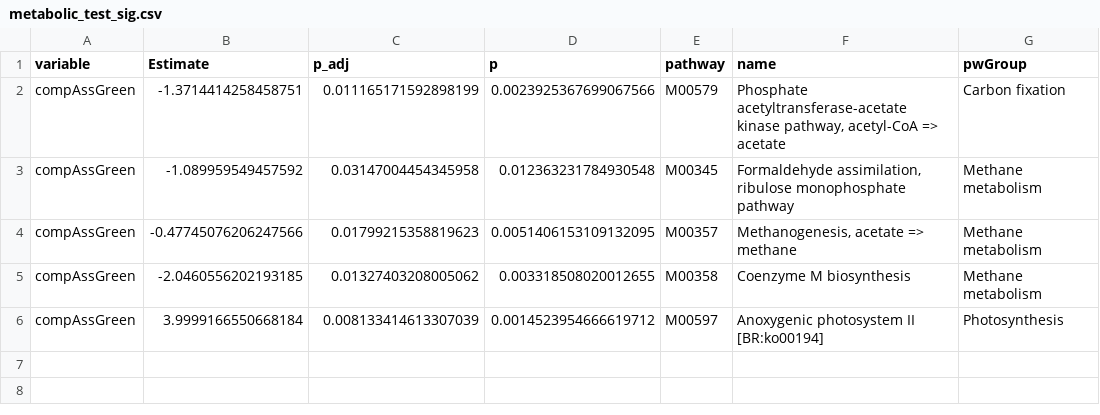
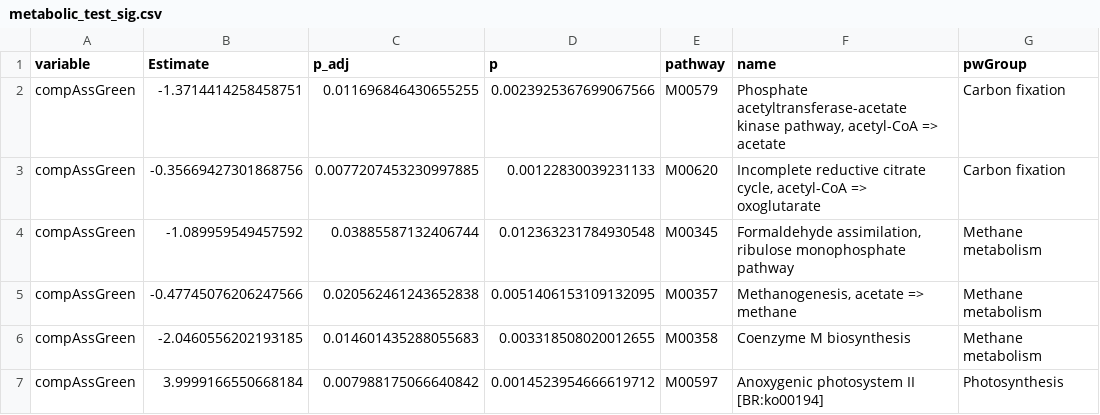
Before and after one commit to jorondo1/borealMoss, a CSV file: out/metabolic_test_sig.csv, drawn as a sheet.

```diff
--- a/out/metabolic_test_sig.csv
+++ b/out/metabolic_test_sig.csv
@@ -1,6 +1,7 @@
 variable,Estimate,p_adj,p,pathway,name,pwGroup
-compAssGreen,-1.3714414258458751,0.011165171592898199,0.0023925367699067566,M00579,"Phosphate acetyltransferase-acetate kinase pathway, acetyl-CoA => acetate",Carbon fixation
-compAssGreen,-1.089959549457592,0.03147004454345958,0.012363231784930548,M00345,"Formaldehyde assimilation, ribulose monophosphate pathway",Methane metabolism
-compAssGreen,-0.47745076206247566,0.01799215358819623,0.0051406153109132095,M00357,"Methanogenesis, acetate => methane",Methane metabolism
-compAssGreen,-2.0460556202193185,0.01327403208005062,0.003318508020012655,M00358,Coenzyme M biosynthesis,Methane metabolism
-compAssGreen,3.9999166550668184,0.008133414613307039,0.0014523954666619712,M00597,Anoxygenic photosystem II [BR:ko00194],Photosynthesis
+compAssGreen,-1.3714414258458751,0.011696846430655255,0.0023925367699067566,M00579,"Phosphate acetyltransferase-acetate kinase pathway, acetyl-CoA => acetate",Carbon fixation
+compAssGreen,-0.35669427301868756,0.0077207453230997885,0.00122830039231133,M00620,"Incomplete reductive citrate cycle, acetyl-CoA => oxoglutarate",Carbon fixation
+compAssGreen,-1.089959549457592,0.03885587132406744,0.012363231784930548,M00345,"Formaldehyde assimilation, ribulose monophosphate pathway",Methane metabolism
+compAssGreen,-0.47745076206247566,0.020562461243652838,0.0051406153109132095,M00357,"Methanogenesis, acetate => methane",Methane metabolism
+compAssGreen,-2.0460556202193185,0.014601435288055683,0.003318508020012655,M00358,Coenzyme M biosynthesis,Methane metabolism
+compAssGreen,3.9999166550668184,0.007988175066640842,0.0014523954666619712,M00597,Anoxygenic photosystem II [BR:ko00194],Photosynthesis
```
Also changed, not shown: out/metabolic_test_full.csv, 19 other files.
